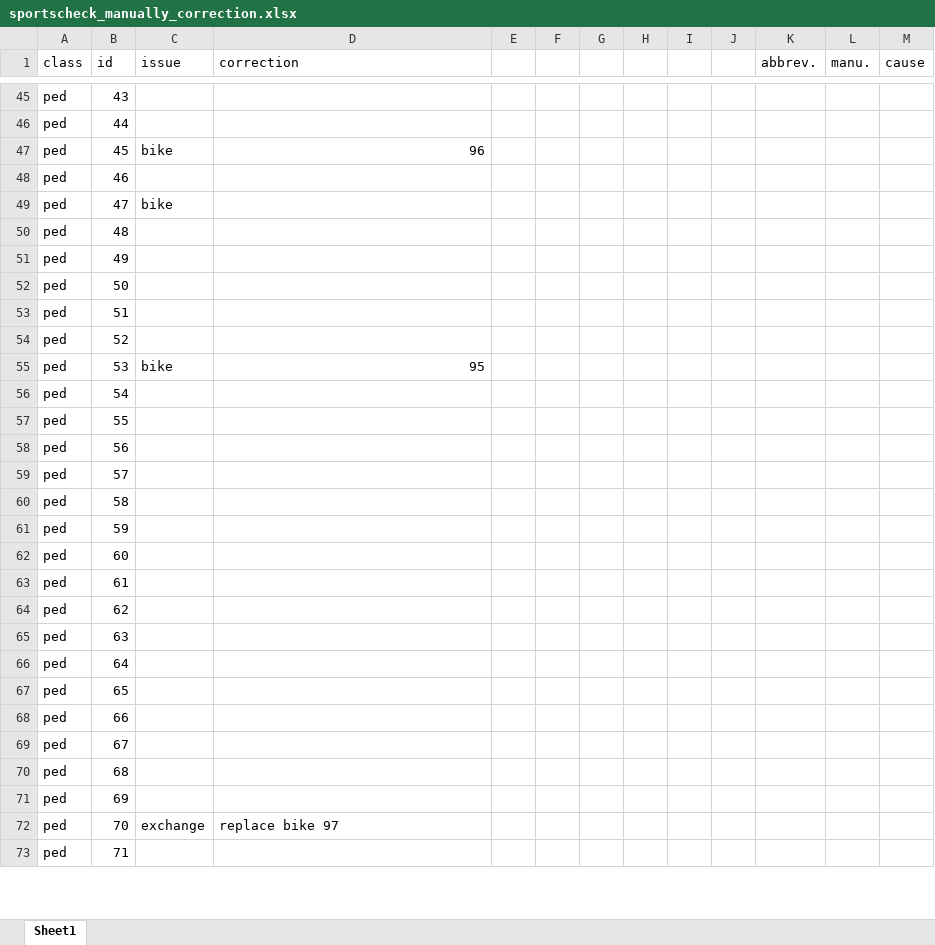
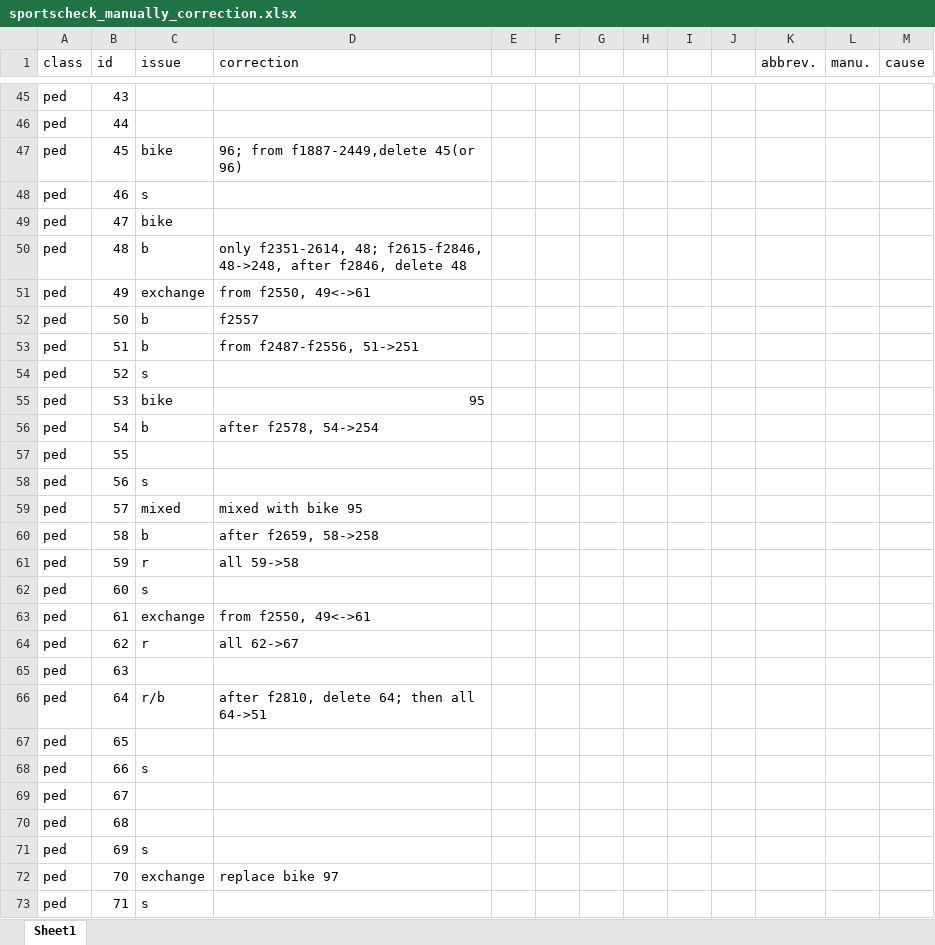
Before and after one commit to YaoLIII/MixedTrafficDataset, an Excel workbook: data/mapython/sportscheck_manually_correction.xlsx, sheet Sheet1, drawn as a sheet; only a part is shown, gaps mark what is left out; values as stored, in another font and other column widths than the file's, no cell formats; the diff covers the shown part only; the diff names each change by its address in the sheet, - before the commit and + after, or states it on an @@ line.

```diff
--- a/data/mapython/sportscheck_manually_correction.xlsx (sheet Sheet1)
+++ b/data/mapython/sportscheck_manually_correction.xlsx (sheet Sheet1)
-D47 (correction): 96
+D47 (correction): 96; from f1887-2449,delete 45(or 96)
-C48 (issue): (empty)
+C48 (issue): s
-C50 (issue): (empty)
+C50 (issue): b
-D50 (correction): (empty)
+D50 (correction): only f2351-2614, 48; f2615-f2846, 48->248, after f2846, delete 48
-C51 (issue): (empty)
+C51 (issue): exchange
-D51 (correction): (empty)
+D51 (correction): from f2550, 49<->61
-C52:C53 (issue): (empty)
+C52:C53 (issue): b
-D52 (correction): (empty)
+D52 (correction): f2557
-D53 (correction): (empty)
+D53 (correction): from f2487-f2556, 51->251
-C54 (issue): (empty)
+C54 (issue): s
-C56 (issue): (empty)
+C56 (issue): b
-D56 (correction): (empty)
+D56 (correction): after f2578, 54->254
-C58 (issue): (empty)
+C58 (issue): s
-C59 (issue): (empty)
+C59 (issue): mixed
-D59 (correction): (empty)
+D59 (correction): mixed with bike 95
-C60 (issue): (empty)
+C60 (issue): b
-D60 (correction): (empty)
+D60 (correction): after f2659, 58->258
-C61 (issue): (empty)
+C61 (issue): r
-D61 (correction): (empty)
+D61 (correction): all 59->58
-C62 (issue): (empty)
+C62 (issue): s
-C63 (issue): (empty)
+C63 (issue): exchange
-D63 (correction): (empty)
+D63 (correction): from f2550, 49<->61
-C64 (issue): (empty)
+C64 (issue): r
-D64 (correction): (empty)
+D64 (correction): all 62->67
-C66 (issue): (empty)
+C66 (issue): r/b
-D66 (correction): (empty)
+D66 (correction): after f2810, delete 64; then all 64->51
-C68 (issue): (empty)
+C68 (issue): s
-C71 (issue): (empty)
+C71 (issue): s
-C73 (issue): (empty)
+C73 (issue): s
```
Also changed, not shown: 28 edited cells elsewhere in this sheet, cell formats, 3 other files.
